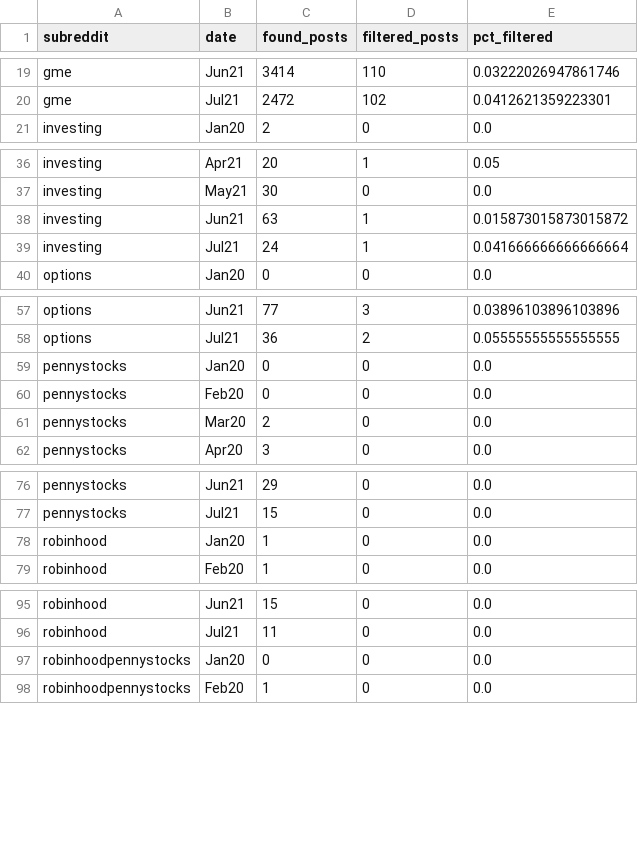
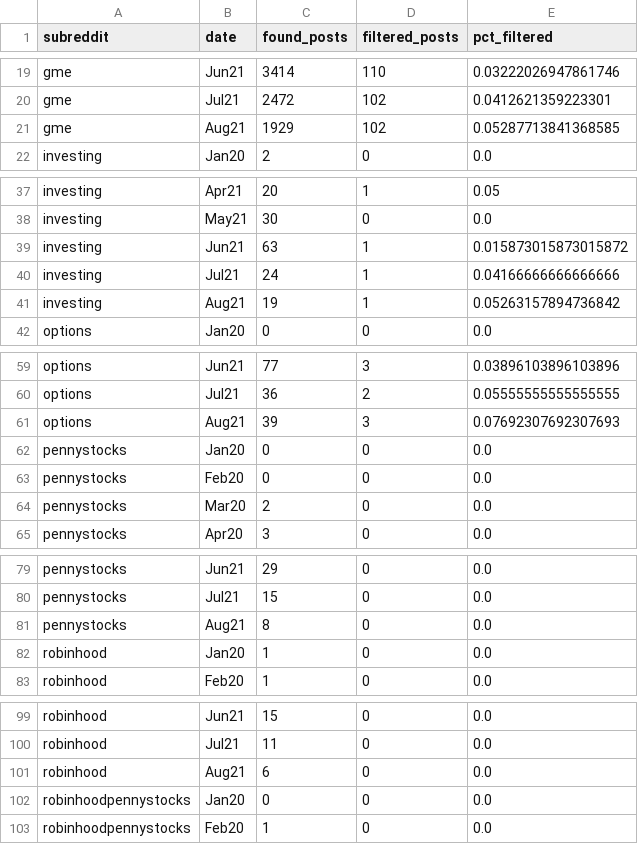
Before and after one commit to kevintrng/MasThe, a CSV file: data/postcounter.csv, drawn as a sheet; only a part is shown, gaps mark what is left out; the diff covers the shown part only.

Commit message:
UPDATE SUBREDDIT MENTIONS FOR AUGUST

```diff
--- a/data/postcounter.csv
+++ b/data/postcounter.csv
@@ -20,2 +20,3 @@ gme,Jun21,3414,110,0.03222026947861746
 gme,Jul21,2472,102,0.0412621359223301
+gme,Aug21,1929,102,0.05287713841368585
 investing,Jan20,2,0,0.0
@@ -38,3 +39,4 @@ investing,May21,30,0,0.0
 investing,Jun21,63,1,0.015873015873015872
-investing,Jul21,24,1,0.041666666666666664
+investing,Jul21,24,1,0.04166666666666666
+investing,Aug21,19,1,0.05263157894736842
 options,Jan20,0,0,0.0
@@ -58,2 +60,3 @@ options,Jun21,77,3,0.03896103896103896
 options,Jul21,36,2,0.05555555555555555
+options,Aug21,39,3,0.07692307692307693
 pennystocks,Jan20,0,0,0.0
@@ -77,2 +80,3 @@ pennystocks,Jun21,29,0,0.0
 pennystocks,Jul21,15,0,0.0
+pennystocks,Aug21,8,0,0.0
 robinhood,Jan20,1,0,0.0
@@ -96,2 +100,3 @@ robinhood,Jun21,15,0,0.0
 robinhood,Jul21,11,0,0.0
+robinhood,Aug21,6,0,0.0
 robinhoodpennystocks,Jan20,0,0,0.0
```
Also changed, not shown: 6 added rows elsewhere in this file.
